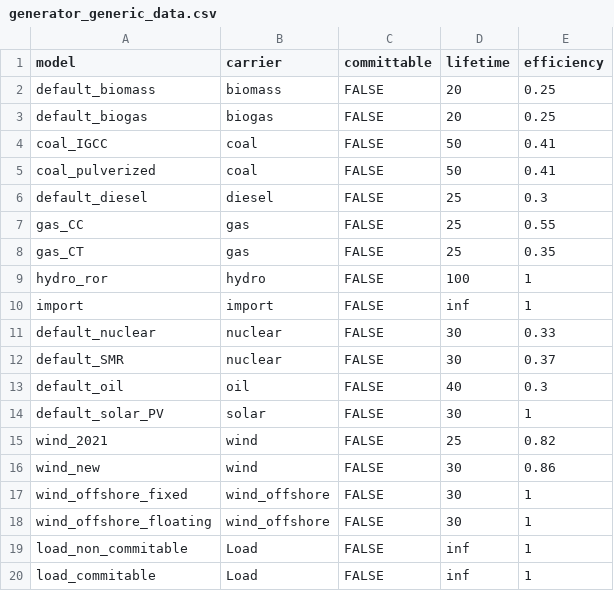
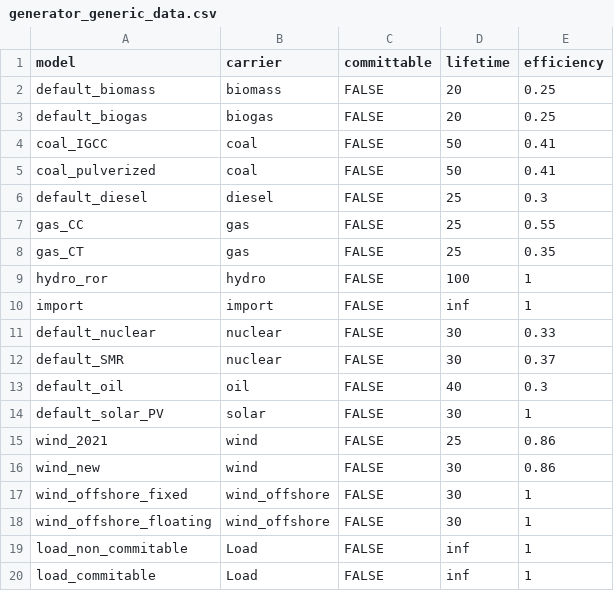
Before and after one commit to NRCan/pypsa-canada-national, a CSV file: data/components/generator_generic_data.csv, drawn as a sheet.

```diff
--- a/data/components/generator_generic_data.csv
+++ b/data/components/generator_generic_data.csv
@@ -14,3 +14,3 @@ default_oil,oil,FALSE,40,0.3
 default_solar_PV,solar,FALSE,30,1
-wind_2021,wind,FALSE,25,0.82
+wind_2021,wind,FALSE,25,0.86
 wind_new,wind,FALSE,30,0.86
```
Also changed, not shown: 1 other file.
